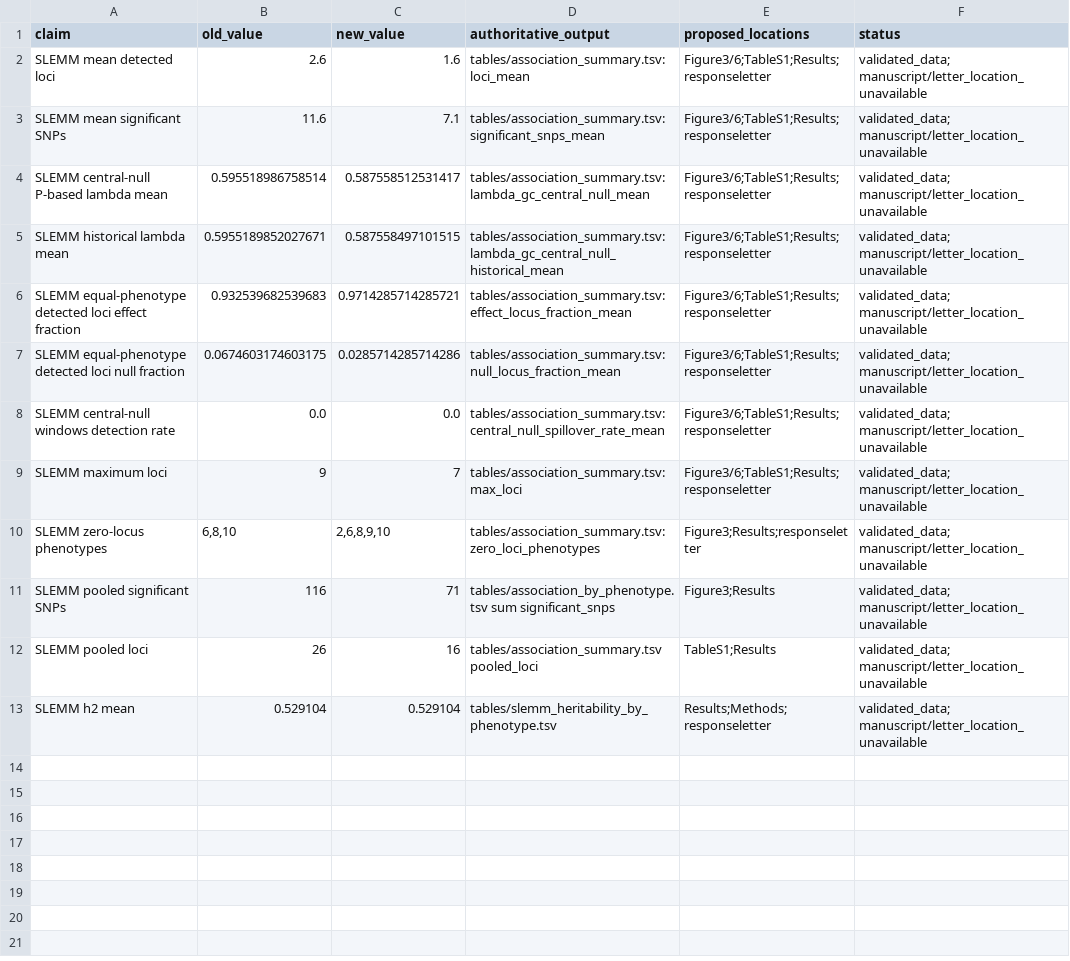
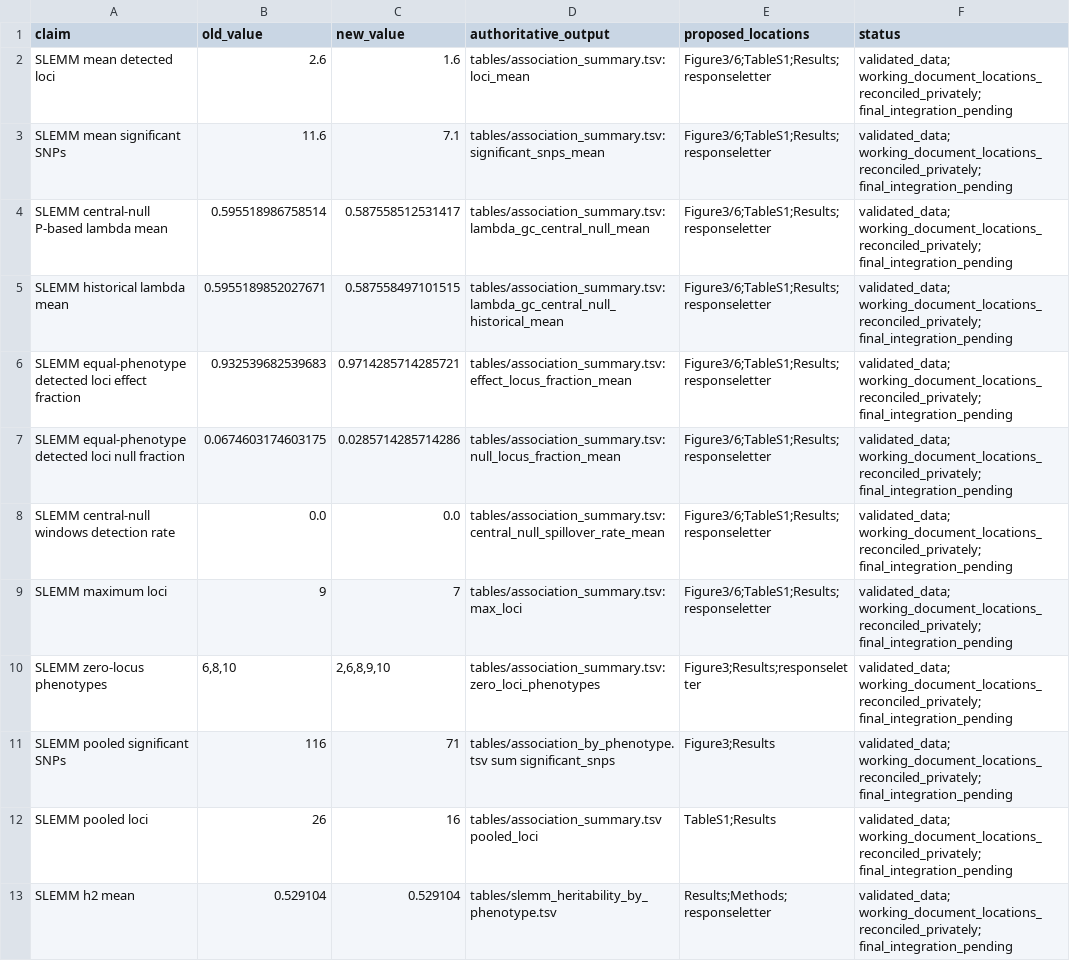
Before and after one commit to xwang445/livestock-gwas-benchmark, a TSV file: derived_data/revision_2026-11-05/association/numerical_claims_reconciliation.tsv, drawn as a sheet.

```diff
--- a/derived_data/revision_2026-11-05/association/numerical_claims_reconciliation.tsv
+++ b/derived_data/revision_2026-11-05/association/numerical_claims_reconciliation.tsv
@@ -1,13 +1,13 @@
 claim	old_value	new_value	authoritative_output	proposed_locations	status
-SLEMM mean detected loci	2.6	1.6	tables/association_summary.tsv: loci_mean	Figure3/6;TableS1;Results;responseletter	validated_data; manuscript/letter_location_unavailable
-SLEMM mean significant SNPs	11.6	7.1	tables/association_summary.tsv: significant_snps_mean	Figure3/6;TableS1;Results;responseletter	validated_data; manuscript/letter_location_unavailable
-SLEMM central-null P-based lambda mean	0.595518986758514	0.587558512531417	tables/association_summary.tsv: lambda_gc_central_null_mean	Figure3/6;TableS1;Results;responseletter	validated_data; manuscript/letter_location_unavailable
-SLEMM historical lambda mean	0.5955189852027671	0.587558497101515	tables/association_summary.tsv: lambda_gc_central_null_historical_mean	Figure3/6;TableS1;Results;responseletter	validated_data; manuscript/letter_location_unavailable
-SLEMM equal-phenotype detected loci effect fraction	0.932539682539683	0.9714285714285721	tables/association_summary.tsv: effect_locus_fraction_mean	Figure3/6;TableS1;Results;responseletter	validated_data; manuscript/letter_location_unavailable
-SLEMM equal-phenotype detected loci null fraction	0.0674603174603175	0.0285714285714286	tables/association_summary.tsv: null_locus_fraction_mean	Figure3/6;TableS1;Results;responseletter	validated_data; manuscript/letter_location_unavailable
-SLEMM central-null windows detection rate	0.0	0.0	tables/association_summary.tsv: central_null_spillover_rate_mean	Figure3/6;TableS1;Results;responseletter	validated_data; manuscript/letter_location_unavailable
-SLEMM maximum loci	9	7	tables/association_summary.tsv: max_loci	Figure3/6;TableS1;Results;responseletter	validated_data; manuscript/letter_location_unavailable
-SLEMM zero-locus phenotypes	6,8,10	2,6,8,9,10	tables/association_summary.tsv:zero_loci_phenotypes	Figure3;Results;responseletter	validated_data; manuscript/letter_location_unavailable
-SLEMM pooled significant SNPs	116	71	tables/association_by_phenotype.tsv sum significant_snps	Figure3;Results	validated_data; manuscript/letter_location_unavailable
-SLEMM pooled loci	26	16	tables/association_summary.tsv pooled_loci	TableS1;Results	validated_data; manuscript/letter_location_unavailable
-SLEMM h2 mean	0.529104	0.529104	tables/slemm_heritability_by_phenotype.tsv	Results;Methods;responseletter	validated_data; manuscript/letter_location_unavailable
+SLEMM mean detected loci	2.6	1.6	tables/association_summary.tsv: loci_mean	Figure3/6;TableS1;Results;responseletter	validated_data; working_document_locations_reconciled_privately; final_integration_pending
+SLEMM mean significant SNPs	11.6	7.1	tables/association_summary.tsv: significant_snps_mean	Figure3/6;TableS1;Results;responseletter	validated_data; working_document_locations_reconciled_privately; final_integration_pending
+SLEMM central-null P-based lambda mean	0.595518986758514	0.587558512531417	tables/association_summary.tsv: lambda_gc_central_null_mean	Figure3/6;TableS1;Results;responseletter	validated_data; working_document_locations_reconciled_privately; final_integration_pending
+SLEMM historical lambda mean	0.5955189852027671	0.587558497101515	tables/association_summary.tsv: lambda_gc_central_null_historical_mean	Figure3/6;TableS1;Results;responseletter	validated_data; working_document_locations_reconciled_privately; final_integration_pending
+SLEMM equal-phenotype detected loci effect fraction	0.932539682539683	0.9714285714285721	tables/association_summary.tsv: effect_locus_fraction_mean	Figure3/6;TableS1;Results;responseletter	validated_data; working_document_locations_reconciled_privately; final_integration_pending
+SLEMM equal-phenotype detected loci null fraction	0.0674603174603175	0.0285714285714286	tables/association_summary.tsv: null_locus_fraction_mean	Figure3/6;TableS1;Results;responseletter	validated_data; working_document_locations_reconciled_privately; final_integration_pending
+SLEMM central-null windows detection rate	0.0	0.0	tables/association_summary.tsv: central_null_spillover_rate_mean	Figure3/6;TableS1;Results;responseletter	validated_data; working_document_locations_reconciled_privately; final_integration_pending
+SLEMM maximum loci	9	7	tables/association_summary.tsv: max_loci	Figure3/6;TableS1;Results;responseletter	validated_data; working_document_locations_reconciled_privately; final_integration_pending
+SLEMM zero-locus phenotypes	6,8,10	2,6,8,9,10	tables/association_summary.tsv:zero_loci_phenotypes	Figure3;Results;responseletter	validated_data; working_document_locations_reconciled_privately; final_integration_pending
+SLEMM pooled significant SNPs	116	71	tables/association_by_phenotype.tsv sum significant_snps	Figure3;Results	validated_data; working_document_locations_reconciled_privately; final_integration_pending
+SLEMM pooled loci	26	16	tables/association_summary.tsv pooled_loci	TableS1;Results	validated_data; working_document_locations_reconciled_privately; final_integration_pending
+SLEMM h2 mean	0.529104	0.529104	tables/slemm_heritability_by_phenotype.tsv	Results;Methods;responseletter	validated_data; working_document_locations_reconciled_privately; final_integration_pending
```
Also changed, not shown: audit/revision_source_manifest.tsv, derived_data/revision_2026-11-05/association/association_by_phenotype.tsv, 46 other files.
